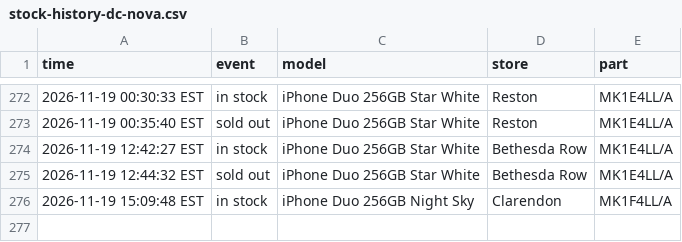
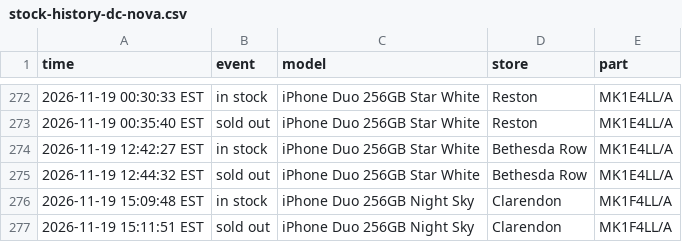
Before and after one commit to abkicks516/iphone-duo-monitor, a CSV file: stock-history-dc-nova.csv, drawn as a sheet; only a part is shown, gaps mark what is left out.

Commit message:
Stock history: 0 in, 1 out

```diff
--- a/stock-history-dc-nova.csv
+++ b/stock-history-dc-nova.csv
@@ -276 +276,2 @@ time,event,model,store,part
 2026-11-19 15:09:48 EST,in stock,iPhone Duo 256GB Night Sky,Clarendon,MK1F4LL/A
+2026-11-19 15:11:51 EST,sold out,iPhone Duo 256GB Night Sky,Clarendon,MK1F4LL/A
```
